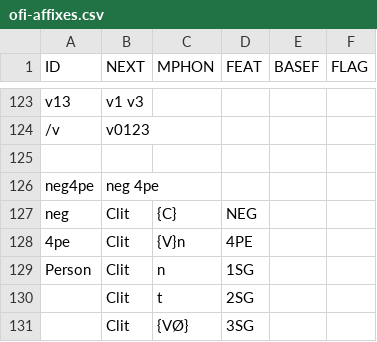
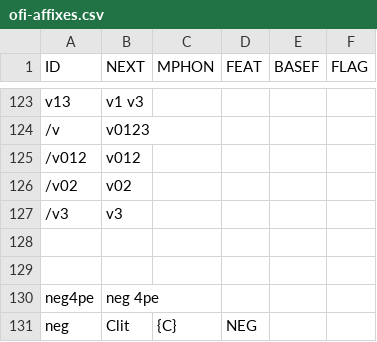
Before and after one commit to koskenni/pytwolc, a CSV file: fi/ofi-affixes.csv, drawn as a sheet; only a part is shown, gaps mark what is left out; the shorter side is filled out with more unchanged rows; the diff names each change by its address in the sheet, - before the commit and + after, or states it on an @@ line.

```diff
--- a/fi/ofi-affixes.csv
+++ b/fi/ofi-affixes.csv
+row 125: /v012 | v012
+row 126: /v02 | v02
+row 127: /v3 | v3
+row 128: (empty)
```
Also changed, not shown: fi/ofi-pat-v.csv, 3 other files.
